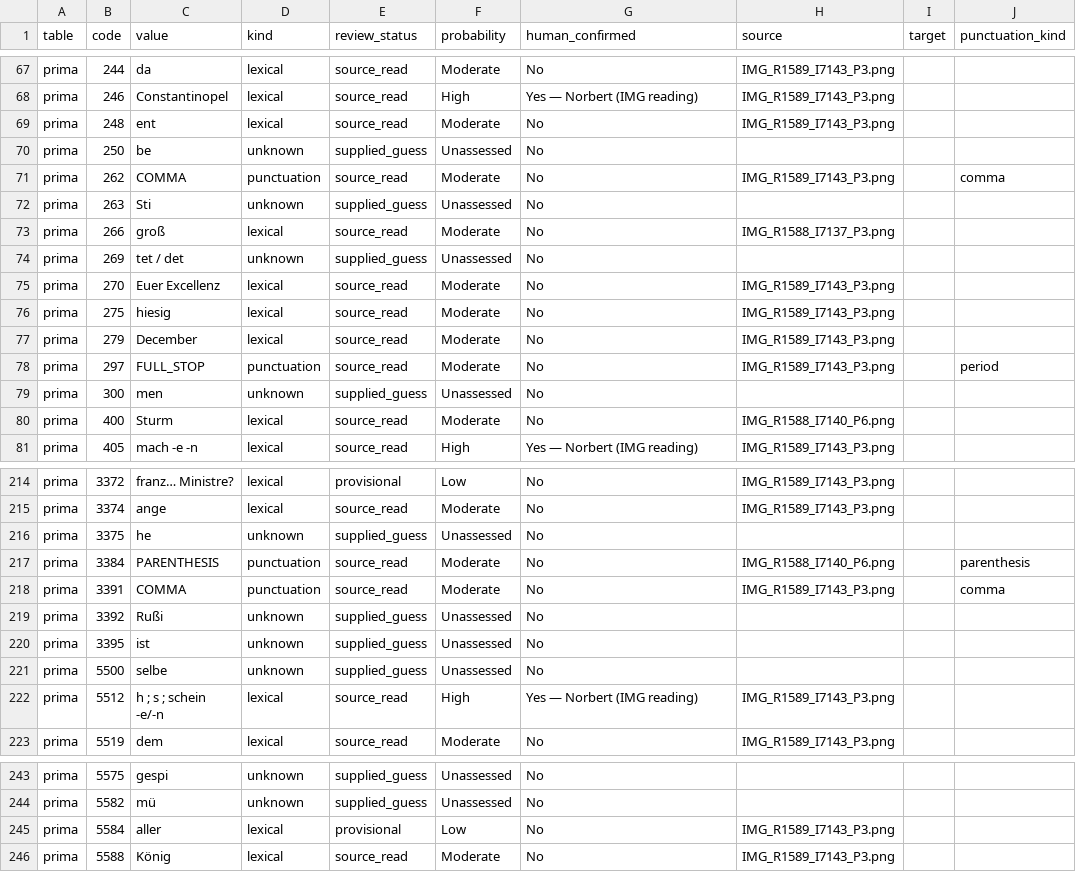
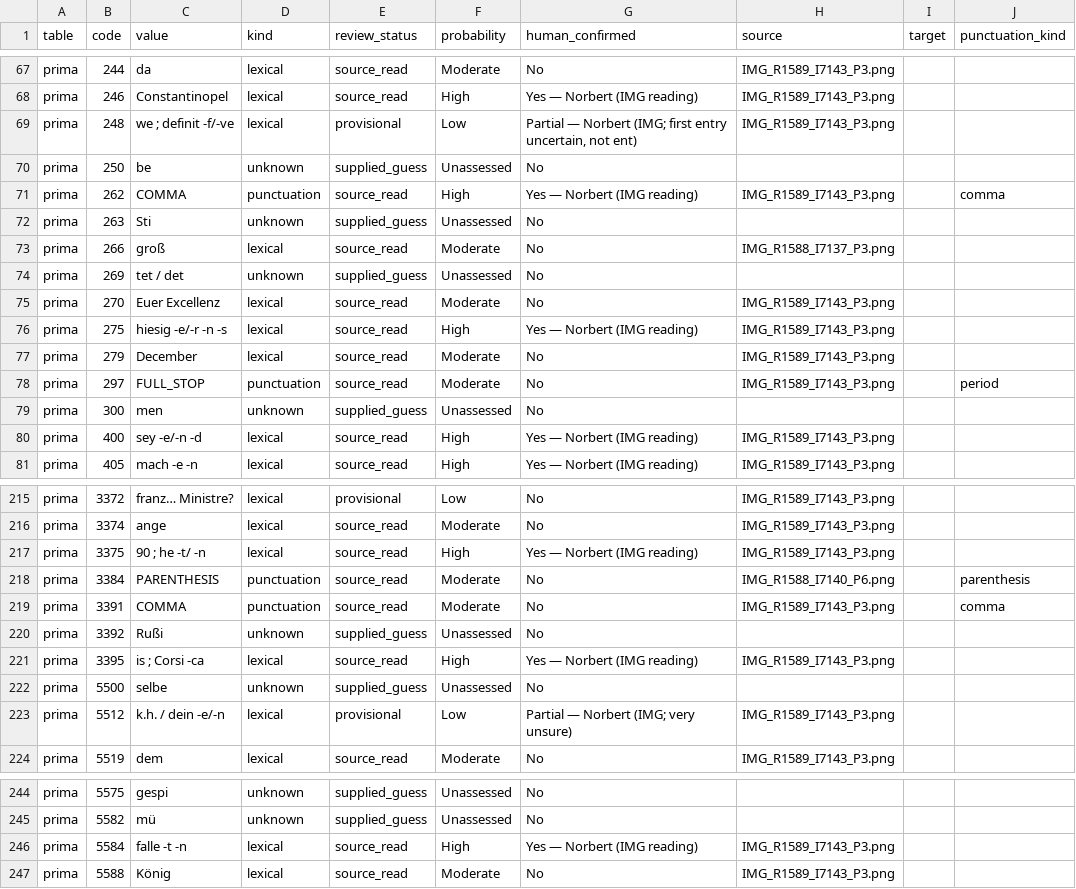
Before and after one commit to robertpitt/starhemberg-1758-cipher, a CSV file: working_key.csv, drawn as a sheet; only a part is shown, gaps mark what is left out; the diff covers the shown part only.

Commit message:
Incorporate Norbert's latest manuscript readings and ciphertext corrections

```diff
--- a/working_key.csv
+++ b/working_key.csv
@@ -68,5 +68,5 @@ prima,244,da,lexical,source_read,Moderate,No,IMG_R1589_I7143_P3.png,,
 prima,246,Constantinopel,lexical,source_read,High,Yes — Norbert (IMG reading),IMG_R1589_I7143_P3.png,,
-prima,248,ent,lexical,source_read,Moderate,No,IMG_R1589_I7143_P3.png,,
+prima,248,we ; definit -f/-ve,lexical,provisional,Low,"Partial — Norbert (IMG; first entry uncertain, not ent)",IMG_R1589_I7143_P3.png,,
 prima,250,be,unknown,supplied_guess,Unassessed,No,,,
-prima,262,COMMA,punctuation,source_read,Moderate,No,IMG_R1589_I7143_P3.png,,comma
+prima,262,COMMA,punctuation,source_read,High,Yes — Norbert (IMG reading),IMG_R1589_I7143_P3.png,,comma
 prima,263,Sti,unknown,supplied_guess,Unassessed,No,,,
@@ -75,3 +75,3 @@ prima,269,tet / det,unknown,supplied_guess,Unassessed,No,,,
 prima,270,Euer Excellenz,lexical,source_read,Moderate,No,IMG_R1589_I7143_P3.png,,
-prima,275,hiesig,lexical,source_read,Moderate,No,IMG_R1589_I7143_P3.png,,
+prima,275,hiesig -e/-r -n -s,lexical,source_read,High,Yes — Norbert (IMG reading),IMG_R1589_I7143_P3.png,,
 prima,279,December,lexical,source_read,Moderate,No,IMG_R1589_I7143_P3.png,,
@@ -79,3 +79,3 @@ prima,297,FULL_STOP,punctuation,source_read,Moderate,No,IMG_R1589_I7143_P3.png,,
 prima,300,men,unknown,supplied_guess,Unassessed,No,,,
-prima,400,Sturm,lexical,source_read,Moderate,No,IMG_R1588_I7140_P6.png,,
+prima,400,sey -e/-n -d,lexical,source_read,High,Yes — Norbert (IMG reading),IMG_R1589_I7143_P3.png,,
 prima,405,mach -e -n,lexical,source_read,High,Yes — Norbert (IMG reading),IMG_R1589_I7143_P3.png,,
@@ -215,3 +216,3 @@ prima,3372,franz… Ministre?,lexical,provisional,Low,No,IMG_R1589_I7143_P3.png,
 prima,3374,ange,lexical,source_read,Moderate,No,IMG_R1589_I7143_P3.png,,
-prima,3375,he,unknown,supplied_guess,Unassessed,No,,,
+prima,3375,90 ; he -t/ -n,lexical,source_read,High,Yes — Norbert (IMG reading),IMG_R1589_I7143_P3.png,,
 prima,3384,PARENTHESIS,punctuation,source_read,Moderate,No,IMG_R1588_I7140_P6.png,,parenthesis
@@ -219,5 +220,5 @@ prima,3391,COMMA,punctuation,source_read,Moderate,No,IMG_R1589_I7143_P3.png,,com
 prima,3392,Rußi,unknown,supplied_guess,Unassessed,No,,,
-prima,3395,ist,unknown,supplied_guess,Unassessed,No,,,
+prima,3395,is ; Corsi -ca,lexical,source_read,High,Yes — Norbert (IMG reading),IMG_R1589_I7143_P3.png,,
 prima,5500,selbe,unknown,supplied_guess,Unassessed,No,,,
-prima,5512,h ; s ; schein -e/-n,lexical,source_read,High,Yes — Norbert (IMG reading),IMG_R1589_I7143_P3.png,,
+prima,5512,k.h. / dein -e/-n,lexical,provisional,Low,Partial — Norbert (IMG; very unsure),IMG_R1589_I7143_P3.png,,
 prima,5519,dem,lexical,source_read,Moderate,No,IMG_R1589_I7143_P3.png,,
@@ -244,3 +245,3 @@ prima,5575,gespi,unknown,supplied_guess,Unassessed,No,,,
 prima,5582,mü,unknown,supplied_guess,Unassessed,No,,,
-prima,5584,aller,lexical,provisional,Low,No,IMG_R1589_I7143_P3.png,,
+prima,5584,falle -t -n,lexical,source_read,High,Yes — Norbert (IMG reading),IMG_R1589_I7143_P3.png,,
 prima,5588,König,lexical,source_read,Moderate,No,IMG_R1589_I7143_P3.png,,
```
Also changed, not shown: 2 added rows and 107 edited cells elsewhere in this file, 8 other files.
